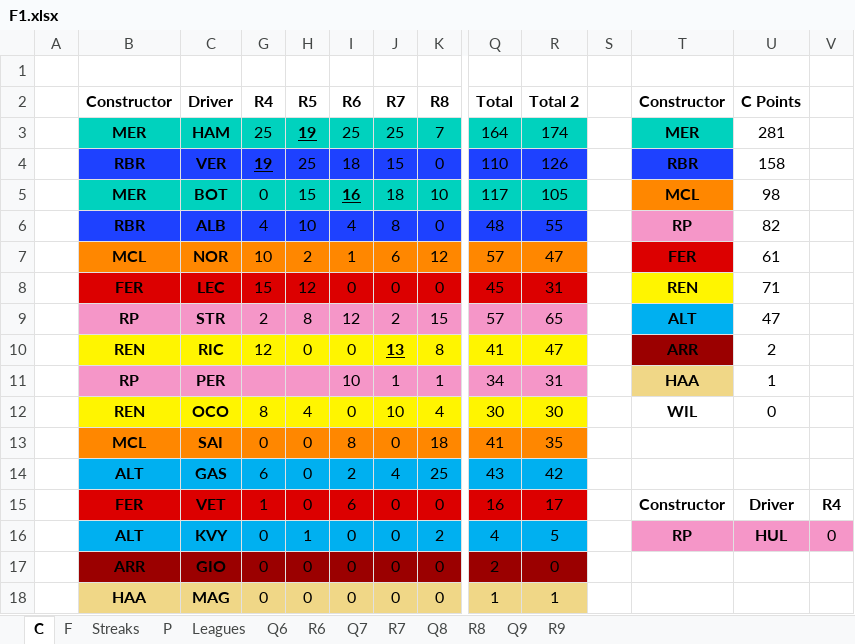
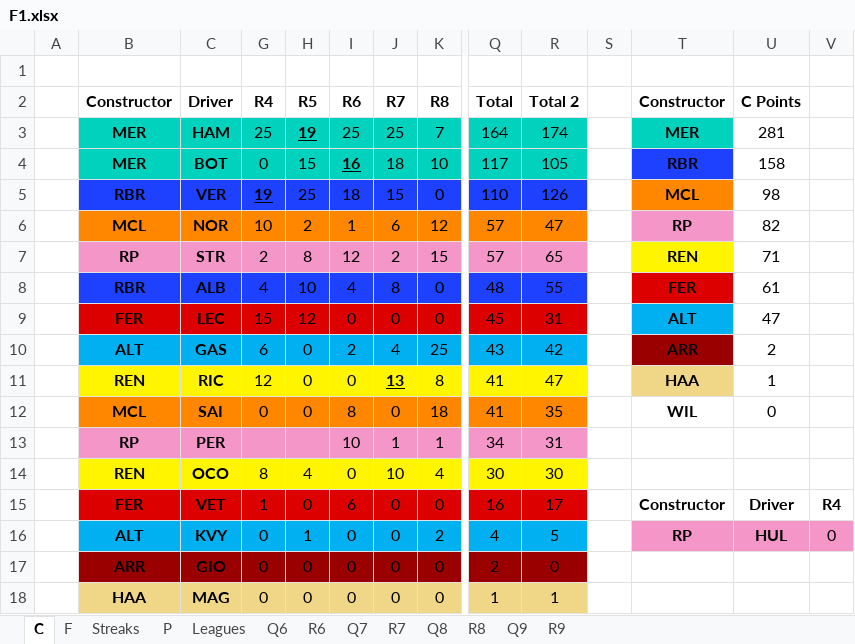
Before and after one commit to SiddhantSingh15/PythonProjects, an Excel workbook: F1.xlsx, sheet C, drawn as a sheet; only a part is shown, gaps mark what is left out; values as stored, in another font and other column widths than the file's, no borders; removed rows and columns are numbered as before the commit, all else as after; rows hold the shown columns only; the diff names each change by its address in the sheet, - before the commit and + after, or states it on an @@ line.

Commit message:
Update F1

```diff
--- a/F1.xlsx (sheet C)
+++ b/F1.xlsx (sheet C)
-row 4:  | RBR | VER | 19 | 25 | 18 | 15 | 0 | 110 | 126 |  | RBR | 158
-T4 (Constructor): MCL
+T4 (Constructor): RBR
-T4 fill: #FF8700
+T4 fill: #1E41FF
-U4 (C Points): 98
+U4 (C Points): 158
-row 6:  | RBR | ALB | 4 | 10 | 4 | 8 | 0 | 48 | 55 |  | RP | 82
+row 5:  | RBR | VER | 19 | 25 | 18 | 15 | 0 | 110 | 126 |  | MCL | 98
-T6 (Constructor): FER
+T6 (Constructor): RP
-T6 fill: #DC0000
+T6 fill: #F596C8
-U6 (C Points): 61
+U6 (C Points): 82
-row 8:  | FER | LEC | 15 | 12 | 0 | 0 | 0 | 45 | 31 |  | REN | 71
-T7 (Constructor): ALT
+T7 (Constructor): REN
-T7 fill: #00B0F0
+T7 fill: #FFF500
-U7 (C Points): 47
+U7 (C Points): 71
+row 8:  | RBR | ALB | 4 | 10 | 4 | 8 | 0 | 48 | 55 |  | FER | 61
+row 9:  | FER | LEC | 15 | 12 | 0 | 0 | 0 | 45 | 31 |  | ALT | 47
+row 10:  | ALT | GAS | 6 | 0 | 2 | 4 | 25 | 43 | 42 |  | ARR | 2
-T11 (Constructor): ARR
+T11 (Constructor): HAA
-T11 fill: #9B0000
+T11 fill: #F0D787
-U11 (C Points): 2
+U11 (C Points): 1
+row 12:  | MCL | SAI | 0 | 0 | 8 | 0 | 18 | 41 | 35 |  | WIL | 0
-T13 (Constructor): HAA
+T13 (Constructor): (empty)
-T13 fill: #F0D787
+T13 fill: none
-U13 (C Points): 1
+U13 (C Points): (empty)
-T14 (Constructor): WIL
+T14 (Constructor): (empty)
-U14 (C Points): 0
+U14 (C Points): (empty)
-row 13:  | MCL | SAI | 0 | 0 | 8 | 0 | 18 | 41 | 35
-row 14:  | ALT | GAS | 6 | 0 | 2 | 4 | 25 | 43 | 42
```
Also changed, not shown: sheet R8, formulas that keep their value, charts or pictures.
